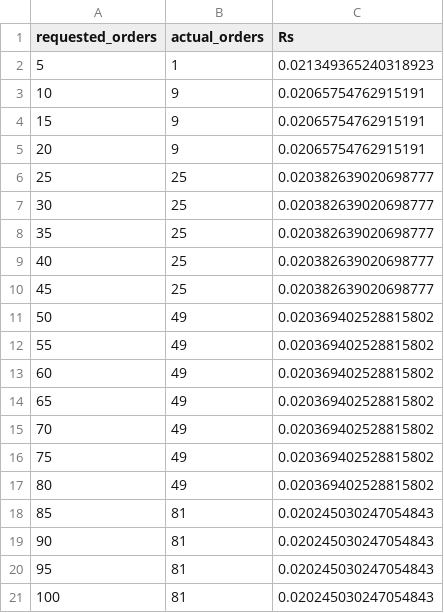
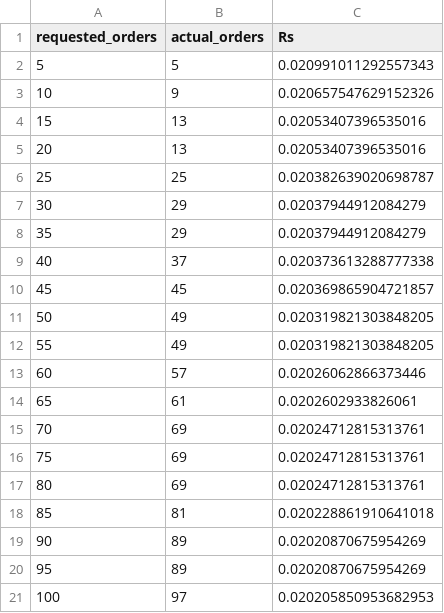
Before and after one commit to sneha-balamurali/photonic-benchmarks, a CSV file: notebook/plots/csv/s4_fourier_convergence.csv, drawn as a sheet.

Commit message:
Metarcwa Square Particle Notebook In Progress

```diff
--- a/notebook/plots/csv/s4_fourier_convergence.csv
+++ b/notebook/plots/csv/s4_fourier_convergence.csv
@@ -1,21 +1,21 @@
 requested_orders,actual_orders,Rs
-5,1,0.021349365240318923
-10,9,0.02065754762915191
-15,9,0.02065754762915191
-20,9,0.02065754762915191
-25,25,0.020382639020698777
-30,25,0.020382639020698777
-35,25,0.020382639020698777
-40,25,0.020382639020698777
-45,25,0.020382639020698777
-50,49,0.020369402528815802
-55,49,0.020369402528815802
-60,49,0.020369402528815802
-65,49,0.020369402528815802
-70,49,0.020369402528815802
-75,49,0.020369402528815802
-80,49,0.020369402528815802
-85,81,0.020245030247054843
-90,81,0.020245030247054843
-95,81,0.020245030247054843
-100,81,0.020245030247054843
+5,5,0.020991011292557343
+10,9,0.020657547629152326
+15,13,0.02053407396535016
+20,13,0.02053407396535016
+25,25,0.020382639020698787
+30,29,0.02037944912084279
+35,29,0.02037944912084279
+40,37,0.020373613288777338
+45,45,0.020369865904721857
+50,49,0.020319821303848205
+55,49,0.020319821303848205
+60,57,0.02026062866373446
+65,61,0.0202602933826061
+70,69,0.02024712815313761
+75,69,0.02024712815313761
+80,69,0.02024712815313761
+85,81,0.020228861910641018
+90,89,0.02020870675954269
+95,89,0.02020870675954269
+100,97,0.020205850953682953
```
Also changed, not shown: notebook/plots/csv/fmmax_fourier_convergence.csv, 5 other files.
